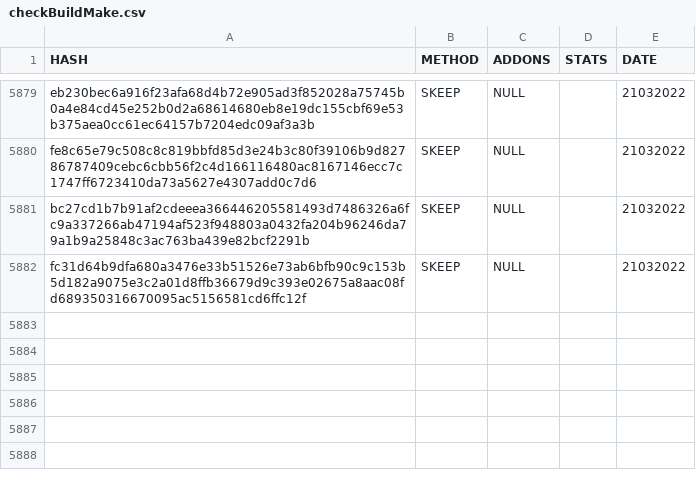
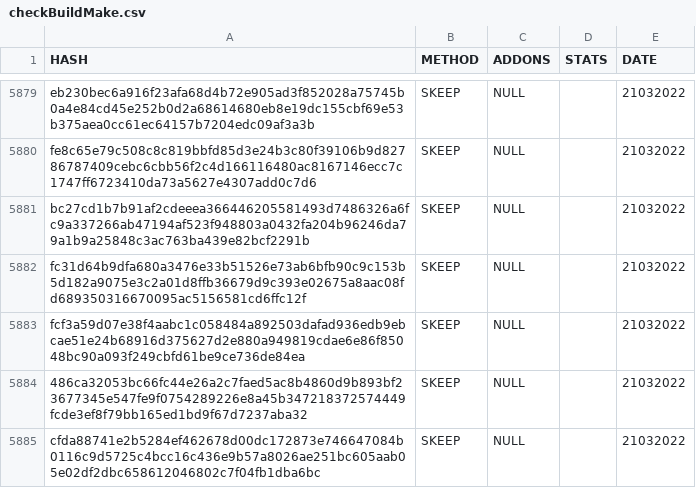
Before and after one commit to saramentr/myCheckBuild, a CSV file: checkBuildMake.csv, drawn as a sheet; only a part is shown, gaps mark what is left out.

```diff
--- a/checkBuildMake.csv
+++ b/checkBuildMake.csv
@@ -5882 +5882,4 @@ bc27cd1b7b91af2cdeeea366446205581493d7486326a6fc9a337266ab47194af523f948803a0432
 fc31d64b9dfa680a3476e33b51526e73ab6bfb90c9c153b5d182a9075e3c2a01d8ffb36679d9c393e02675a8aac08fd689350316670095ac5156581cd6ffc12f,SKEEP,NULL,,21032022
+fcf3a59d07e38f4aabc1c058484a892503dafad936edb9ebcae51e24b68916d375627d2e880a949819cdae6e86f85048bc90a093f249cbfd61be9ce736de84ea,SKEEP,NULL,,21032022
+486ca32053bc66fc44e26a2c7faed5ac8b4860d9b893bf23677345e547fe9f0754289226e8a45b347218372574449fcde3ef8f79bb165ed1bd9f67d7237aba32,SKEEP,NULL,,21032022
+cfda88741e2b5284ef462678d00dc172873e746647084b0116c9d5725c4bcc16c436e9b57a8026ae251bc605aab05e02df2dbc658612046802c7f04fb1dba6bc,SKEEP,NULL,,21032022
```
Also changed, not shown: 1 other file.
